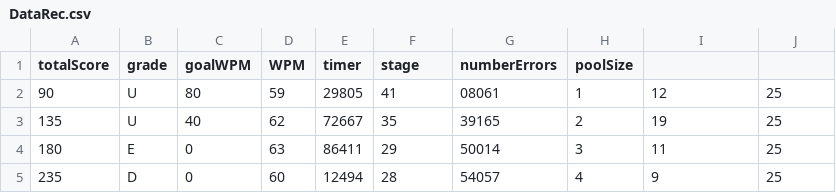
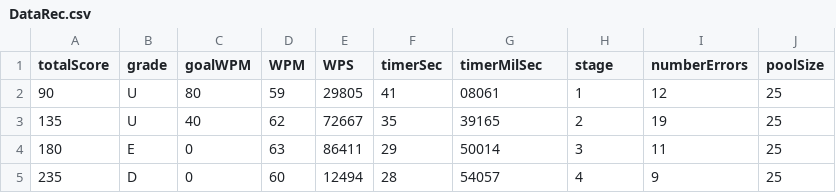
Before and after one commit to anoro/vsre, a CSV file: DataRec.csv, drawn as a sheet; only a part is shown.

Commit message:
Update DataRec.csv

```diff
--- a/DataRec.csv
+++ b/DataRec.csv
@@ -1,2 +1,2 @@
-totalScore,grade,goalWPM,WPM,timer,stage,numberErrors,poolSize
+totalScore,grade,goalWPM,WPM,WPS,timerSec,timerMilSec,stage,numberErrors,poolSize
 90, U, 80, 59,29805, 41,08061, 1, 12, 25
```
